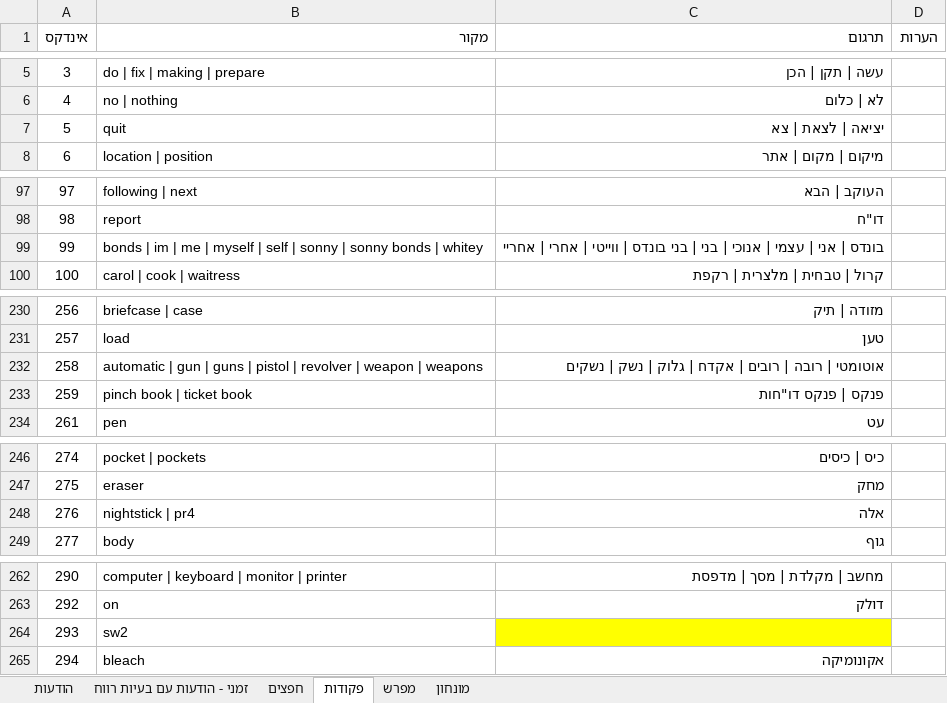
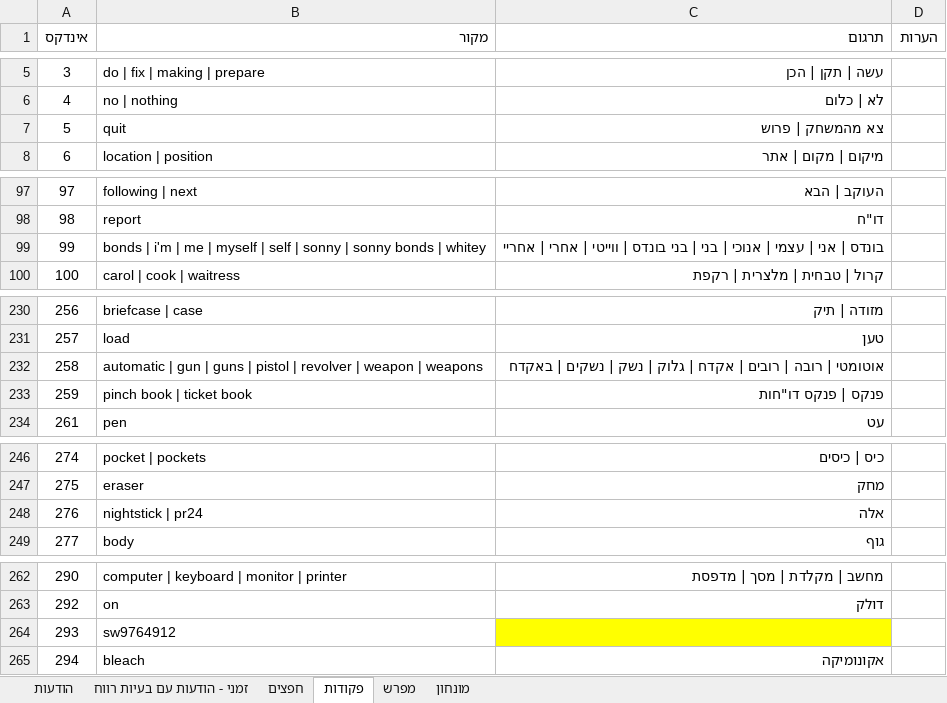
Before and after one commit to adventurebrew/HebrewAdventure, an Excel workbook: pq1/translation.xlsx, sheet פקודות, drawn as a sheet; only a part is shown, gaps mark what is left out; values as stored, in another font and other column widths than the file's, no borders; charts and pictures not drawn; the diff names each change by its address in the sheet, - before the commit and + after, or states it on an @@ line.

```diff
--- a/pq1/translation.xlsx (sheet פקודות)
+++ b/pq1/translation.xlsx (sheet פקודות)
-C7 (תרגום): יציאה | לצאת | צא
+C7 (תרגום): צא מהמשחק | פרוש
-B99 (מקור): bonds | im | me…
+B99 (מקור): bonds | i'm | me…
-C232 (תרגום): …| נשקים
+C232 (תרגום): …| נשקים | באקדח
-B248 (מקור): nightstick | pr4
+B248 (מקור): nightstick | pr24
-B264 (מקור): sw2
+B264 (מקור): sw9764912
```
Also changed, not shown: sheet הודעות, 4 other files.
